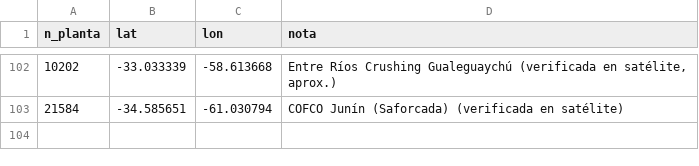
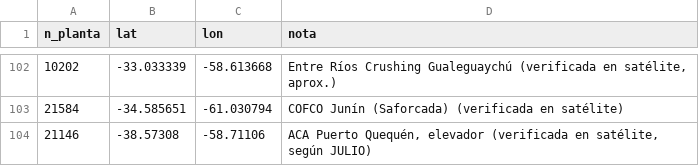
Before and after one commit to JULIOCESARMARZILIO/python-cruces_rutas_bsas.py, a CSV file: datos/plantas_verificadas.csv, drawn as a sheet; only a part is shown, gaps mark what is left out; the diff names each change by its address in the sheet, - before the commit and + after, or states it on an @@ line.

```diff
--- a/datos/plantas_verificadas.csv
+++ b/datos/plantas_verificadas.csv
+row 104: 21146 | -38.57308 | -58.71106 | ACA Puerto Quequén, elevador (verificada en satélite, según JULIO)
```
Also changed, not shown: datos/puertos_granos.csv, 1 other file.
